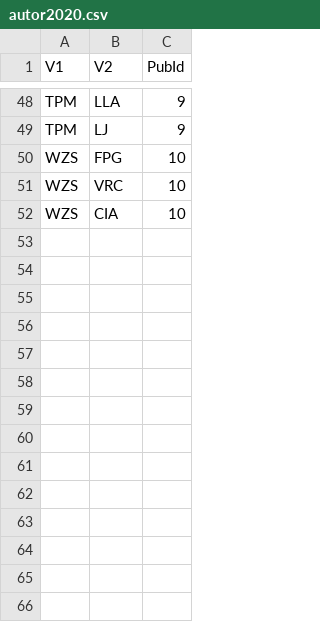
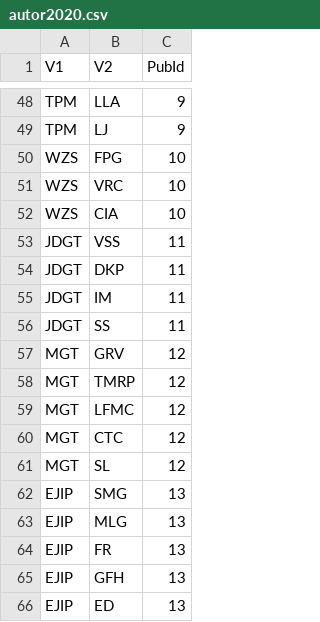
Before and after one commit to PEGutierrezF/NetworkAnalysis, a CSV file: autor2020.csv, drawn as a sheet; only a part is shown, gaps mark what is left out; the diff names each change by its address in the sheet, - before the commit and + after, or states it on an @@ line.

```diff
--- a/autor2020.csv
+++ b/autor2020.csv
+row 53: JDGT | VSS | 11
+row 54: JDGT | DKP | 11
+row 55: JDGT | IM | 11
+row 56: JDGT | SS | 11
+row 57: MGT | GRV | 12
+row 58: MGT | TMRP | 12
+row 59: MGT | LFMC | 12
+row 60: MGT | CTC | 12
+row 61: MGT | SL | 12
+row 62: EJIP | SMG | 13
+row 63: EJIP | MLG | 13
+row 64: EJIP | FR | 13
+row 65: EJIP | GFH | 13
+row 66: EJIP | ED | 13
```
Also changed, not shown: autor2020nodes.csv, 1 other file.
